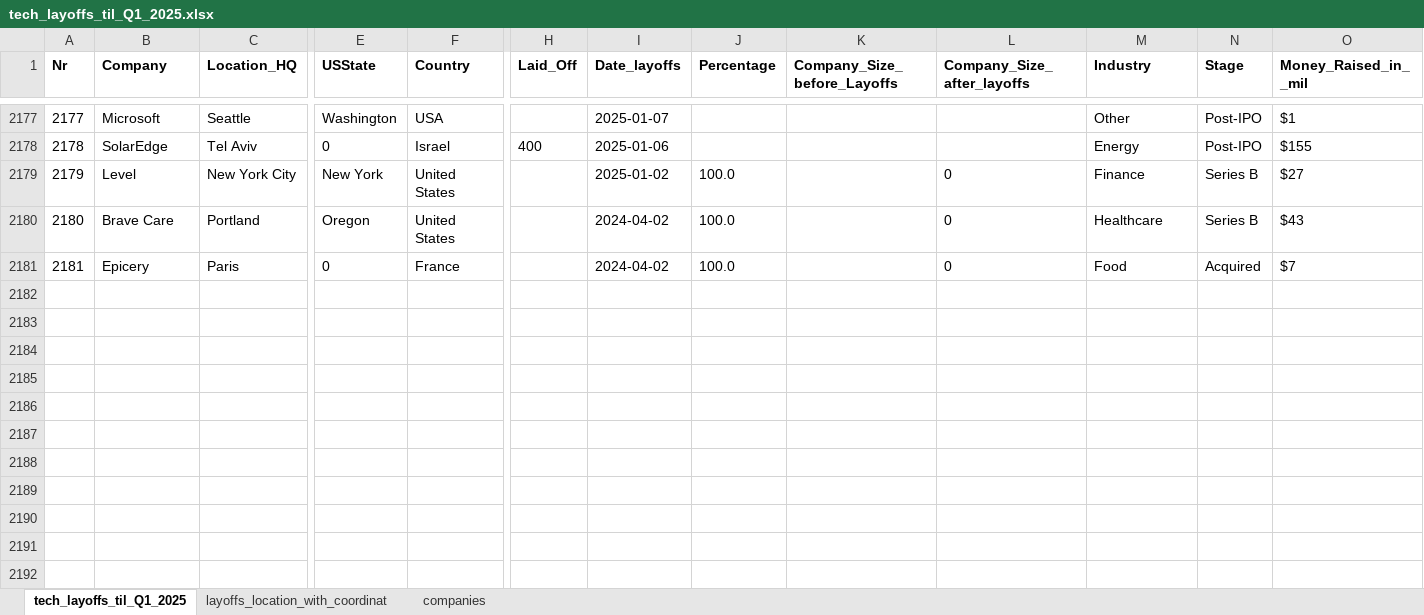
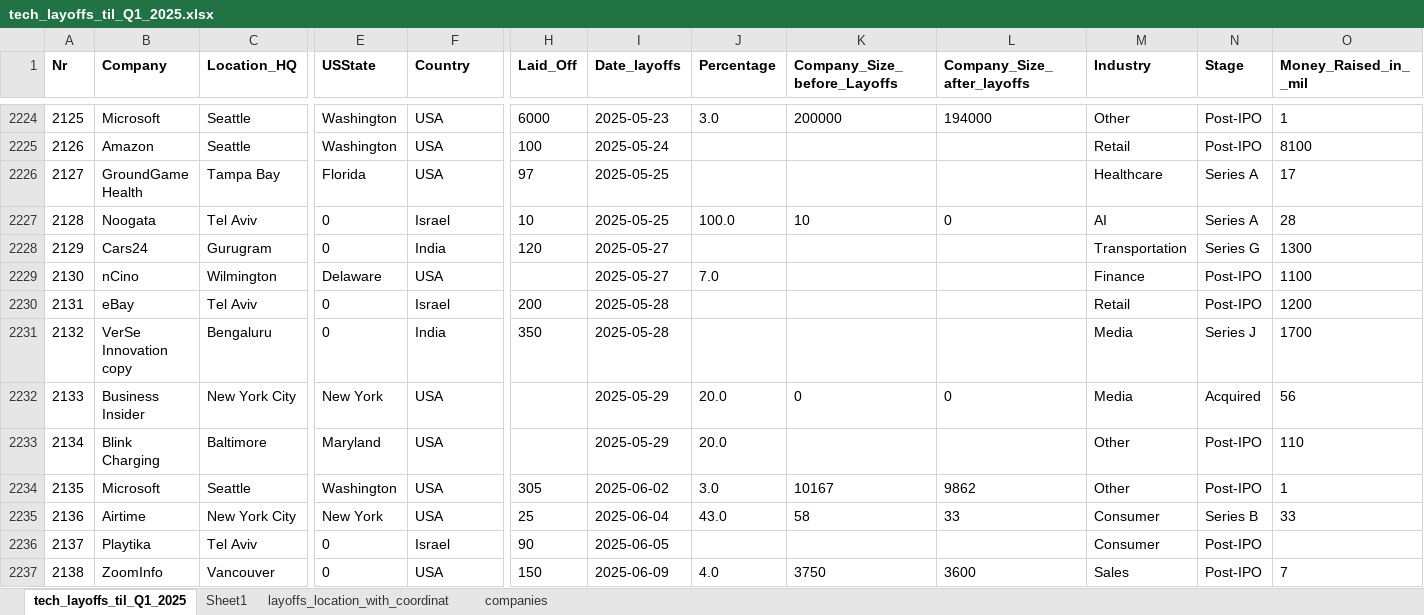
Before and after one commit to UlrikeDetective/tech_layoffs, an Excel workbook: tech_layoffs_csv/tech_layoffs_til_Q1_2025.xlsx, sheet tech_layoffs_til_Q1_2025, drawn as a sheet; only a part is shown, gaps mark what is left out; values as stored, in another font and other column widths than the file's, no borders; table styles not drawn; addresses are those after the commit; rows hold the shown columns only; the diff covers the shown part only; the diff names each change by its address in the sheet, - before the commit and + after, or states it on an @@ line.

Commit message:
update clean data

```diff
--- a/tech_layoffs_csv/tech_layoffs_til_Q1_2025.xlsx (sheet tech_layoffs_til_Q1_2025)
+++ b/tech_layoffs_csv/tech_layoffs_til_Q1_2025.xlsx (sheet tech_layoffs_til_Q1_2025)
+sheet tab: Sheet1
@@ column A (Nr) renumbered between rows 2182 and 2232 @@
-H2224 (Laid_Off): (empty)
+H2224 (Laid_Off): 6000
-I2224 (Date_layoffs): 2025-01-07
+I2224 (Date_layoffs): 2025-05-23
-J2224 (Percentage): (empty)
+J2224 (Percentage): 3.0
-K2224 (Company_Size_before_Layoffs): (empty)
+K2224 (Company_Size_before_Layoffs): 200000
-L2224 (Company_Size_after_layoffs): (empty)
+L2224 (Company_Size_after_layoffs): 194000
-O2224 (Money_Raised_in__mil): $1
+O2224 (Money_Raised_in__mil): 1
+row 2225: 2126 | Amazon | Seattle | Washington | USA | 100 | 2025-05-24 |  |  |  | Retail | Post-IPO | 8100
+row 2226: 2127 | GroundGame Health | Tampa Bay | Florida | USA | 97 | 2025-05-25 |  |  |  | Healthcare | Series A | 17
+row 2227: 2128 | Noogata | Tel Aviv | 0 | Israel | 10 | 2025-05-25 | 100.0 | 10 | 0 | AI | Series A | 28
+row 2228: 2129 | Cars24 | Gurugram | 0 | India | 120 | 2025-05-27 |  |  |  | Transportation | Series G | 1300
+row 2229: 2130 | nCino | Wilmington | Delaware | USA |  | 2025-05-27 | 7.0 |  |  | Finance | Post-IPO | 1100
-B2230 (Company): SolarEdge
+B2230 (Company): eBay
-H2230 (Laid_Off): 400
+H2230 (Laid_Off): 200
-I2230 (Date_layoffs): 2025-01-06
+I2230 (Date_layoffs): 2025-05-28
-M2230 (Industry): Energy
+M2230 (Industry): Retail
-O2230 (Money_Raised_in__mil): $155
+O2230 (Money_Raised_in__mil): 1200
+row 2231: 2132 | VerSe Innovation copy | Bengaluru | 0 | India | 350 | 2025-05-28 |  |  |  | Media | Series J | 1700
-B2232 (Company): Level
+B2232 (Company): Business Insider
-F2232 (Country): United States
+F2232 (Country): USA
-I2232 (Date_layoffs): 2025-01-02
+I2232 (Date_layoffs): 2025-05-29
-J2232 (Percentage): 100.0
+J2232 (Percentage): 20.0
-K2232 (Company_Size_before_Layoffs): (empty)
+K2232 (Company_Size_before_Layoffs): 0
-M2232 (Industry): Finance
+M2232 (Industry): Media
-N2232 (Stage): Series B
+N2232 (Stage): Acquired
-O2232 (Money_Raised_in__mil): $27
+O2232 (Money_Raised_in__mil): 56
@@ row 2180 moved to row 1664: 2180 @@
@@ row 2181 moved to row 1665: 2181 @@
+row 2233: 2134 | Blink Charging | Baltimore | Maryland | USA |  | 2025-05-29 | 20.0 |  |  | Other | Post-IPO | 110
+row 2234: 2135 | Microsoft | Seattle | Washington | USA | 305 | 2025-06-02 | 3.0 | 10167 | 9862 | Other | Post-IPO | 1
+row 2235: 2136 | Airtime | New York City | New York | USA | 25 | 2025-06-04 | 43.0 | 58 | 33 | Consumer | Series B | 33
+row 2236: 2137 | Playtika | Tel Aviv | 0 | Israel | 90 | 2025-06-05 |  |  |  | Consumer | Post-IPO
+row 2237: 2138 | ZoomInfo | Vancouver | 0 | USA | 150 | 2025-06-09 | 4.0 | 3750 | 3600 | Sales | Post-IPO | 7
```
Also changed, not shown: other rows of this sheet, sheet layoffs_location_with_coordinat, formulas that keep their value, 6 other files.
